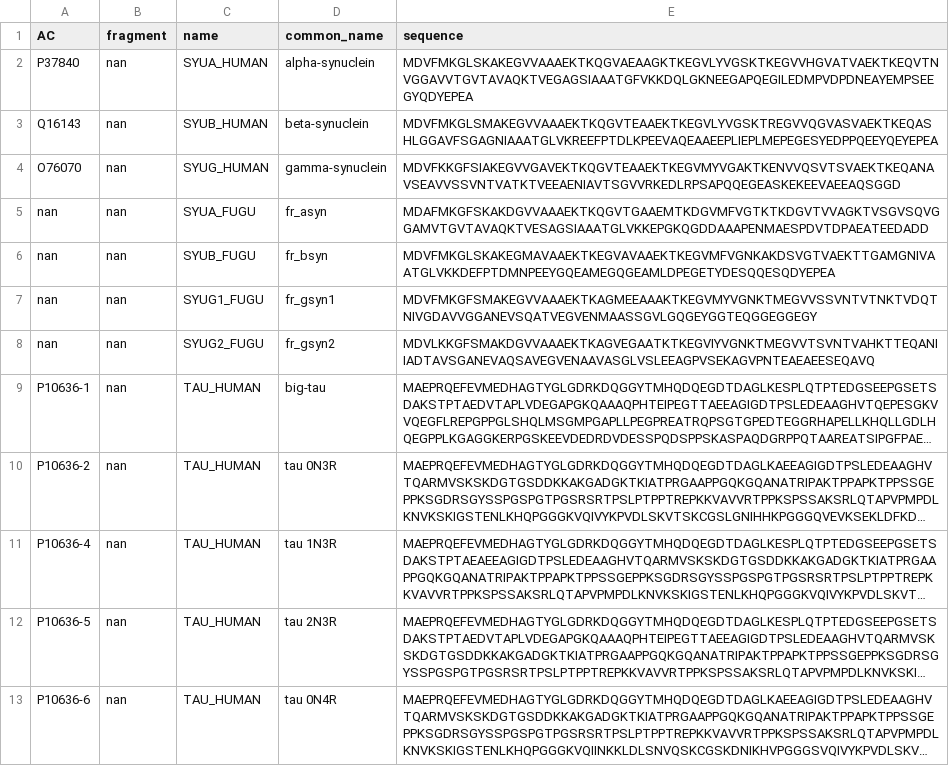
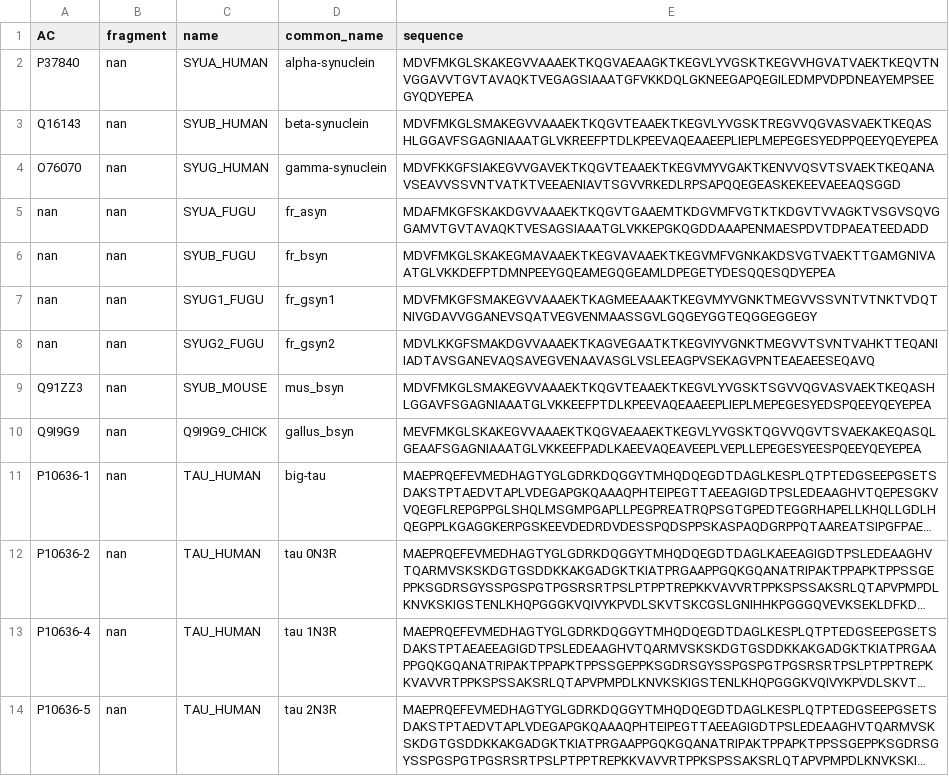
Before and after one commit to zibaee-2021/SALSA_mprops, a CSV file: data/protein_sequences/protein_sequences.csv, drawn as a sheet; only a part is shown; the shorter side is filled out with more unchanged rows; long unchanged cells end in …; the diff names each change by its address in the sheet, - before the commit and + after, or states it on an @@ line.

Commit message:
Add mouse and chicken beta-syn sequences.

```diff
--- a/data/protein_sequences/protein_sequences.csv
+++ b/data/protein_sequences/protein_sequences.csv
+row 9: Q91ZZ3 | nan | SYUB_MOUSE | mus_bsyn | MDVFMKGLSMAKEGVVAAAEKTKQGVTEAAEKTKEGVLYVGSKTSGVVQGVASVAEKTKEQASHLGGAVFSGAGNIAAATGLVKKEEFPTDLKPEEVAQEAAEEPLIEPLMEPEGESYEDSPQEEYQEYEPEA
+row 10: Q9I9G9 | nan | Q9I9G9_CHICK | gallus_bsyn | MEVFMKGLSKAKEGVVAAAEKTKQGVAEAAEKTKEGVLYVGSKTQGVVQGVTSVAEKAKEQASQLGEAAFSGAGNIAAATGLVKKEEFPADLKAEEVAQEAVEEPLVEPLLEPEGESYEESPQEEYQEYEPEA
```
